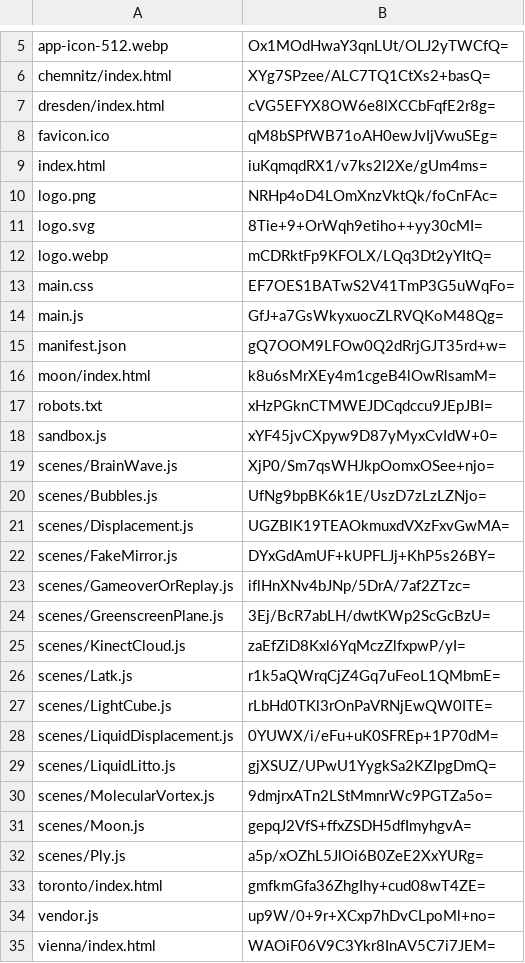
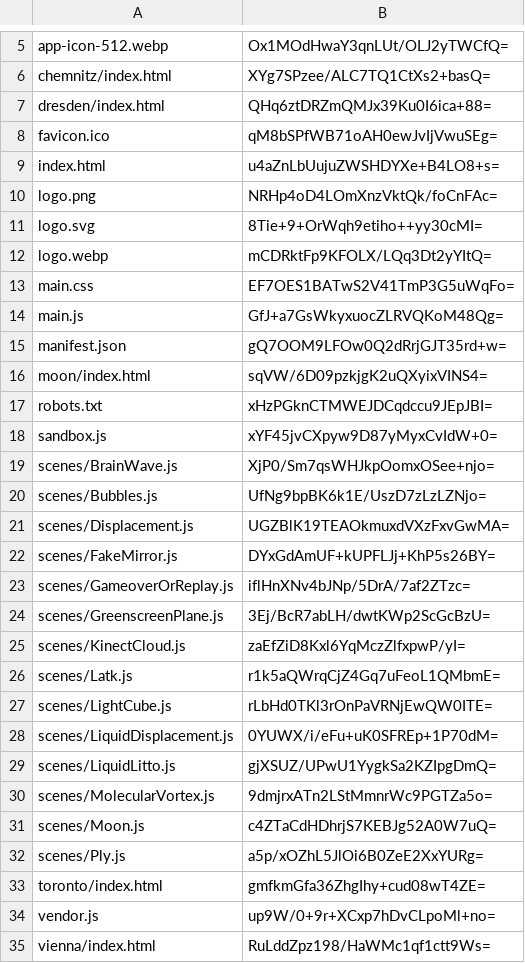
Before and after one commit to artificialmuseum/staging, a CSV file: docs/etags.csv, drawn as a sheet; only a part is shown, gaps mark what is left out.

```diff
--- a/docs/etags.csv
+++ b/docs/etags.csv
@@ -6,5 +6,5 @@ app-icon-512.webp,Ox1MOdHwaY3qnLUt/OLJ2yTWCfQ=
 chemnitz/index.html,XYg7SPzee/ALC7TQ1CtXs2+basQ=
-dresden/index.html,cVG5EFYX8OW6e8lXCCbFqfE2r8g=
+dresden/index.html,QHq6ztDRZmQMJx39Ku0I6ica+88=
 favicon.ico,qM8bSPfWB71oAH0ewJvIjVwuSEg=
-index.html,iuKqmqdRX1/v7ks2I2Xe/gUm4ms=
+index.html,u4aZnLbUujuZWSHDYXe+B4LO8+s=
 logo.png,NRHp4oD4LOmXnzVktQk/foCnFAc=
@@ -15,3 +15,3 @@ main.js,GfJ+a7GsWkyxuocZLRVQKoM48Qg=
 manifest.json,gQ7OOM9LFOw0Q2dRrjGJT35rd+w=
-moon/index.html,k8u6sMrXEy4m1cgeB4lOwRlsamM=
+moon/index.html,sqVW/6D09pzkjgK2uQXyixVINS4=
 robots.txt,xHzPGknCTMWEJDCqdccu9JEpJBI=
@@ -30,3 +30,3 @@ scenes/LiquidLitto.js,gjXSUZ/UPwU1YygkSa2KZIpgDmQ=
 scenes/MolecularVortex.js,9dmjrxATn2LStMmnrWc9PGTZa5o=
-scenes/Moon.js,gepqJ2VfS+ffxZSDH5dfImyhgvA=
+scenes/Moon.js,c4ZTaCdHDhrjS7KEBJg52A0W7uQ=
 scenes/Ply.js,a5p/xOZhL5JlOi6B0ZeE2XxYURg=
@@ -34,2 +34,2 @@ toronto/index.html,gmfkmGfa36ZhgIhy+cud08wT4ZE=
 vendor.js,up9W/0+9r+XCxp7hDvCLpoMl+no=
-vienna/index.html,WAOiF06V9C3Ykr8InAV5C7i7JEM=
+vienna/index.html,RuLddZpz198/HaWMc1qf1ctt9Ws=
```
Also changed, not shown: 10 other files.
